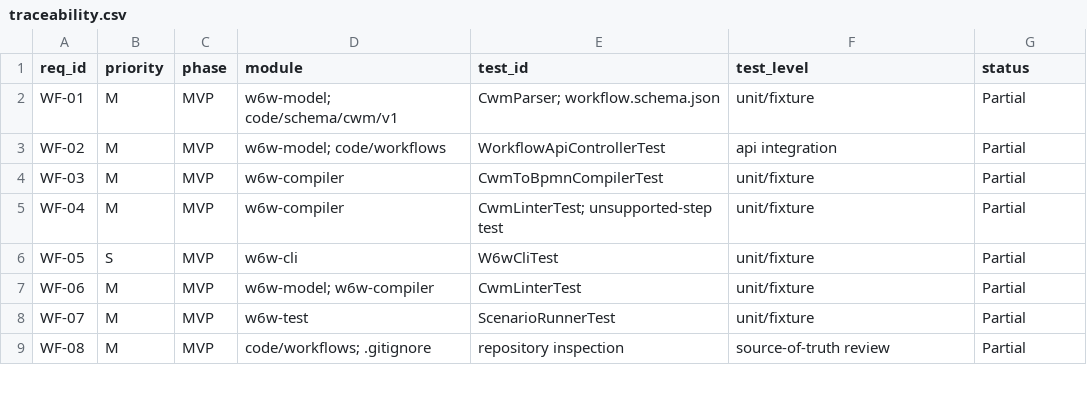
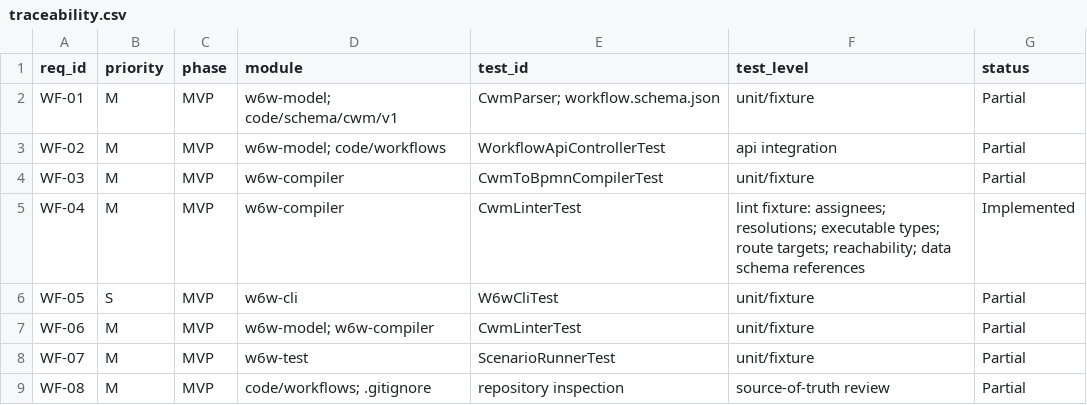
Before and after one commit to MINEGHOST007/inspiredByn8n, a CSV file: artifacts/design/srs/traceability.csv, drawn as a sheet; only a part is shown.

Commit message:
Validate workflow conditions and route conditional steps

```diff
--- a/artifacts/design/srs/traceability.csv
+++ b/artifacts/design/srs/traceability.csv
@@ -4,3 +4,3 @@ WF-02,M,MVP,w6w-model; code/workflows,WorkflowApiControllerTest,api integration,
 WF-03,M,MVP,w6w-compiler,CwmToBpmnCompilerTest,unit/fixture,Partial
-WF-04,M,MVP,w6w-compiler,CwmLinterTest; unsupported-step test,unit/fixture,Partial
+WF-04,M,MVP,w6w-compiler,CwmLinterTest,lint fixture: assignees; resolutions; executable types; route targets; reachability; data schema references,Implemented
 WF-05,S,MVP,w6w-cli,W6wCliTest,unit/fixture,Partial
```
Also changed, not shown: 8 other files.
